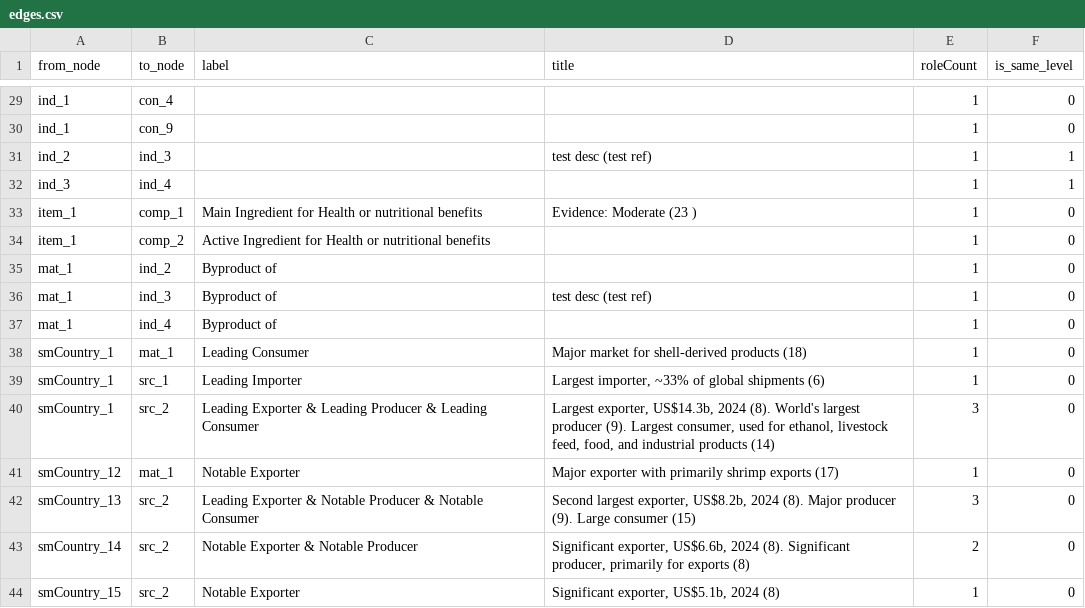
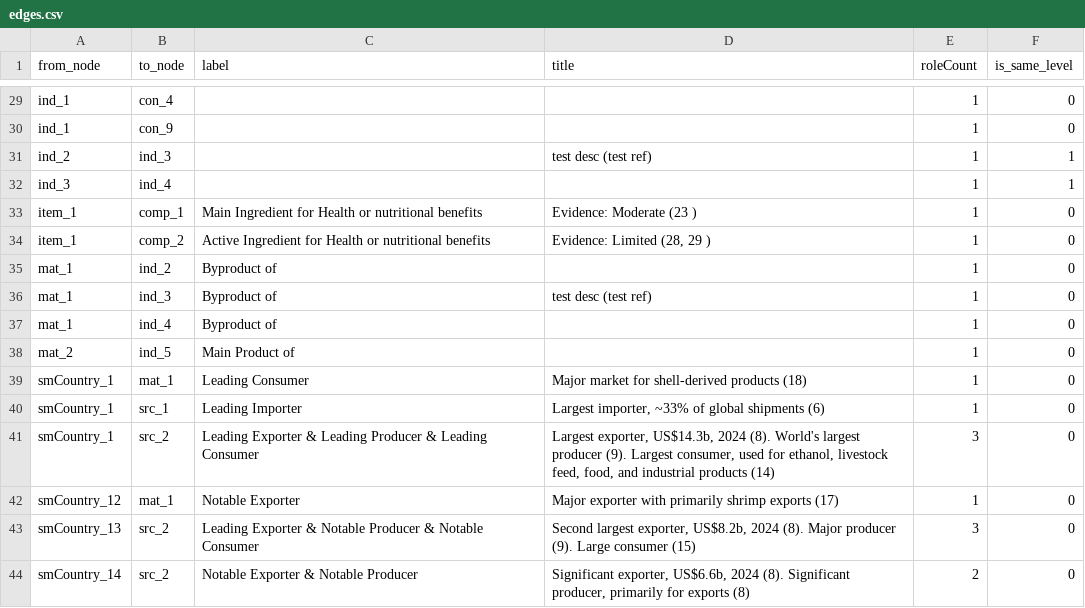
Before and after one commit to nhuthoangdon/WebOfOrigins, a CSV file: data/edges.csv, drawn as a sheet; only a part is shown, gaps mark what is left out; the shorter side is filled out with more unchanged rows.

```diff
--- a/data/edges.csv
+++ b/data/edges.csv
@@ -33,3 +33,3 @@
 "item_1";"comp_1";"Main Ingredient for Health or nutritional benefits";"Evidence: Moderate (23 )";"1";"0"
-"item_1";"comp_2";"Active Ingredient for Health or nutritional benefits";;"1";"0"
+"item_1";"comp_2";"Active Ingredient for Health or nutritional benefits";"Evidence: Limited (28, 29 )";"1";"0"
 "mat_1";"ind_2";"Byproduct of";;"1";"0"
@@ -37,2 +37,3 @@
 "mat_1";"ind_4";"Byproduct of";;"1";"0"
+"mat_2";"ind_5";"Main Product of";;"1";"0"
 "smCountry_1";"mat_1";"Leading Consumer";"Major market for shell-derived products (18)";"1";"0"
```
Also changed, not shown: data/nodes.csv, 1 other file.
